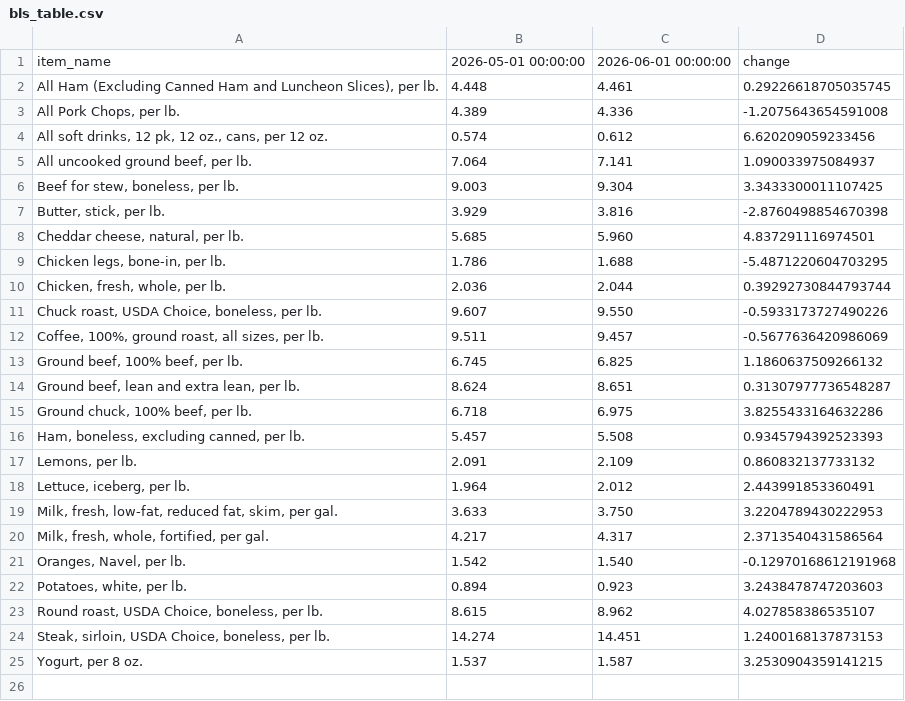
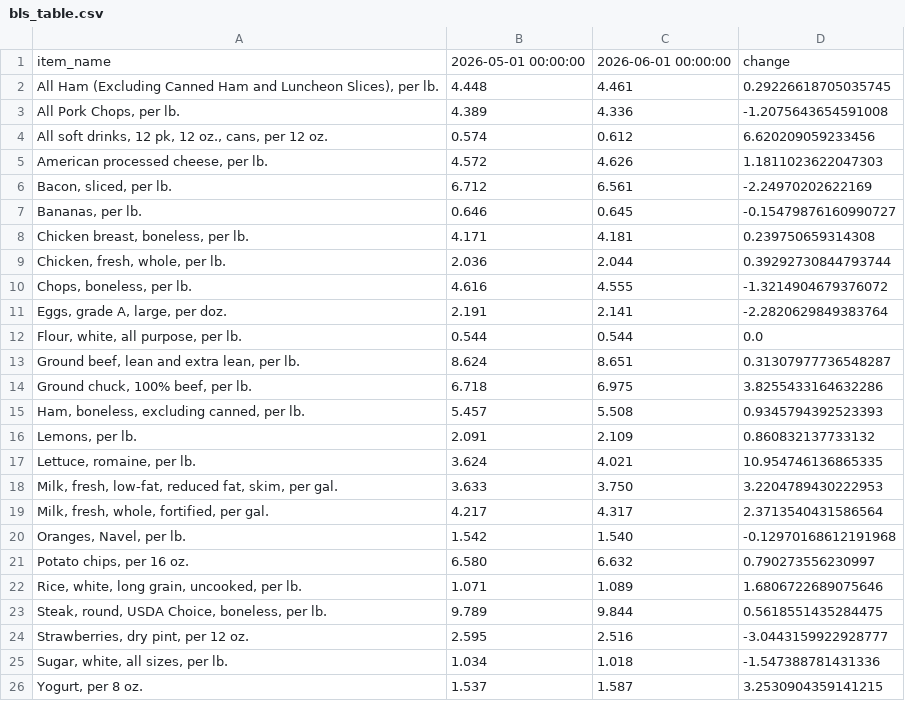
Before and after one commit to kv-hearst/cpi-api, a CSV file: data/bls_table.csv, drawn as a sheet.

```diff
--- a/data/bls_table.csv
+++ b/data/bls_table.csv
@@ -4,11 +4,10 @@ item_name,2026-05-01 00:00:00,2026-06-01 00:00:00,change
 "All soft drinks, 12 pk, 12 oz., cans, per 12 oz.",0.574,0.612,6.620209059233456
-"All uncooked ground beef, per lb.",7.064,7.141,1.090033975084937
-"Beef for stew, boneless, per lb.",9.003,9.304,3.3433300011107425
-"Butter, stick, per lb.",3.929,3.816,-2.8760498854670398
-"Cheddar cheese, natural, per lb.",5.685,5.960,4.837291116974501
-"Chicken legs, bone-in, per lb.",1.786,1.688,-5.4871220604703295
+"American processed cheese, per lb.",4.572,4.626,1.1811023622047303
+"Bacon, sliced, per lb.",6.712,6.561,-2.24970202622169
+"Bananas, per lb.",0.646,0.645,-0.15479876160990727
+"Chicken breast, boneless, per lb.",4.171,4.181,0.239750659314308
 "Chicken, fresh, whole, per lb.",2.036,2.044,0.39292730844793744
-"Chuck roast, USDA Choice, boneless, per lb.",9.607,9.550,-0.5933173727490226
-"Coffee, 100%, ground roast, all sizes, per lb.",9.511,9.457,-0.5677636420986069
-"Ground beef, 100% beef, per lb.",6.745,6.825,1.1860637509266132
+"Chops, boneless, per lb.",4.616,4.555,-1.3214904679376072
+"Eggs, grade A, large, per doz.",2.191,2.141,-2.2820629849383764
+"Flour, white, all purpose, per lb.",0.544,0.544,0.0
 "Ground beef, lean and extra lean, per lb.",8.624,8.651,0.31307977736548287
@@ -17,3 +16,3 @@ item_name,2026-05-01 00:00:00,2026-06-01 00:00:00,change
 "Lemons, per lb.",2.091,2.109,0.860832137733132
-"Lettuce, iceberg, per lb.",1.964,2.012,2.443991853360491
+"Lettuce, romaine, per lb.",3.624,4.021,10.954746136865335
 "Milk, fresh, low-fat, reduced fat, skim, per gal.",3.633,3.750,3.2204789430222953
@@ -21,5 +20,7 @@ item_name,2026-05-01 00:00:00,2026-06-01 00:00:00,change
 "Oranges, Navel, per lb.",1.542,1.540,-0.12970168612191968
-"Potatoes, white, per lb.",0.894,0.923,3.2438478747203603
-"Round roast, USDA Choice, boneless, per lb.",8.615,8.962,4.027858386535107
-"Steak, sirloin, USDA Choice, boneless, per lb.",14.274,14.451,1.2400168137873153
+"Potato chips, per 16 oz.",6.580,6.632,0.790273556230997
+"Rice, white, long grain, uncooked, per lb.",1.071,1.089,1.6806722689075646
+"Steak, round, USDA Choice, boneless, per lb.",9.789,9.844,0.5618551435284475
+"Strawberries, dry pint, per 12 oz.",2.595,2.516,-3.0443159922928777
+"Sugar, white, all sizes, per lb.",1.034,1.018,-1.547388781431336
 "Yogurt, per 8 oz.",1.537,1.587,3.2530904359141215
```
Also changed, not shown: data/bls_chart.csv, data/bls_data.csv.
